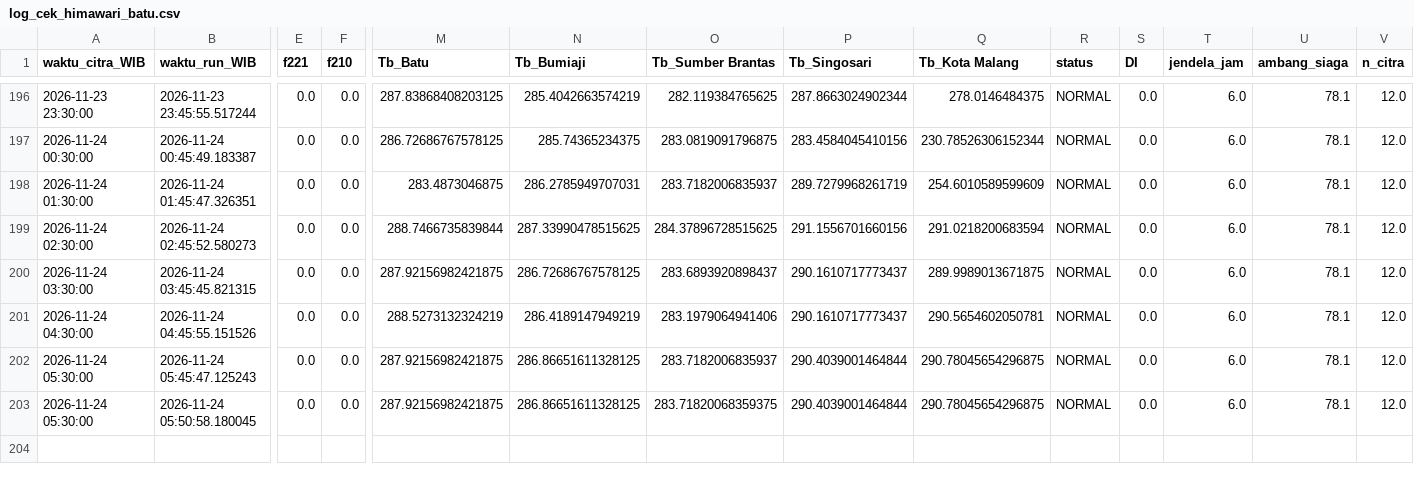
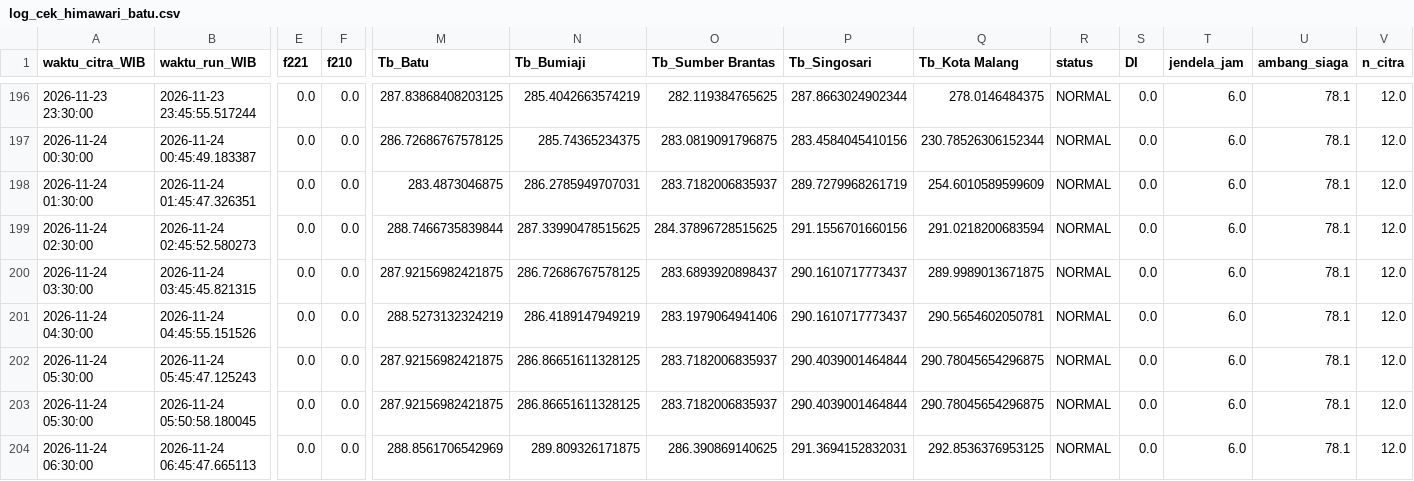
Before and after one commit to bagus2018/pantau-awan-batu, a CSV file: output/log_cek_himawari_batu.csv, drawn as a sheet; only a part is shown, gaps mark what is left out; rows hold the shown columns only; the diff names each change by its address in the sheet, - before the commit and + after, or states it on an @@ line.

```diff
--- a/output/log_cek_himawari_batu.csv
+++ b/output/log_cek_himawari_batu.csv
-O203 (Tb_Sumber Brantas): 283.71820068359375
+O203 (Tb_Sumber Brantas): 283.7182006835937
+row 204: 2026-11-24 06:30:00 | 2026-11-24 06:45:47.665113 | 0.0 | 0.0 | 288.8561706542969 | 289.809326171875 | 286.390869140625 | 291.3694152832031 | 292.8536376953125 | NORMAL | 0.0 | 6.0 | 78.1 | 12.0
```
Also changed, not shown: output/LATEST_banding_historis.csv, output/LATEST_deret_awan.csv, 4 other files.
